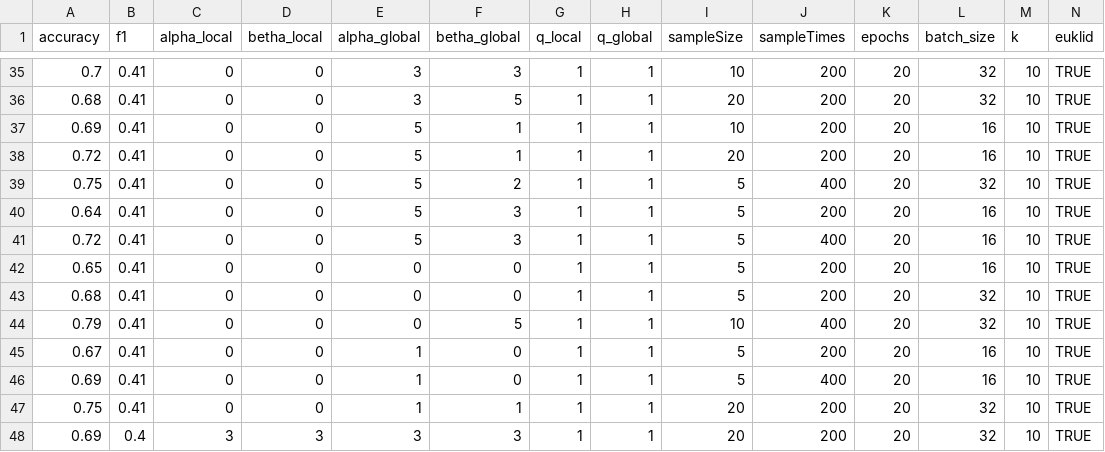
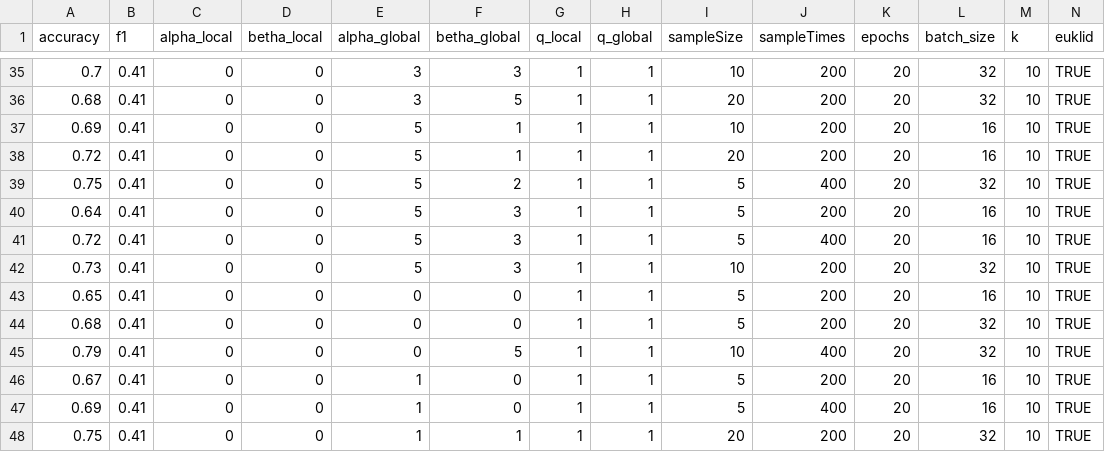
Before and after one commit to ThioRedoxin/Uploader, a CSV file: summary.csv, drawn as a sheet; only a part is shown, gaps mark what is left out; the shorter side is filled out with more unchanged rows; rows hold the shown columns only; the diff names each change by its address in the sheet, - before the commit and + after, or states it on an @@ line.

Commit message:
new update

```diff
--- a/summary.csv
+++ b/summary.csv
+row 42: 0.73 | 0.41 | 0 | 0 | 5 | 3 | 1 | 1 | 10 | 200 | 20 | 32 | 10 | TRUE
```
